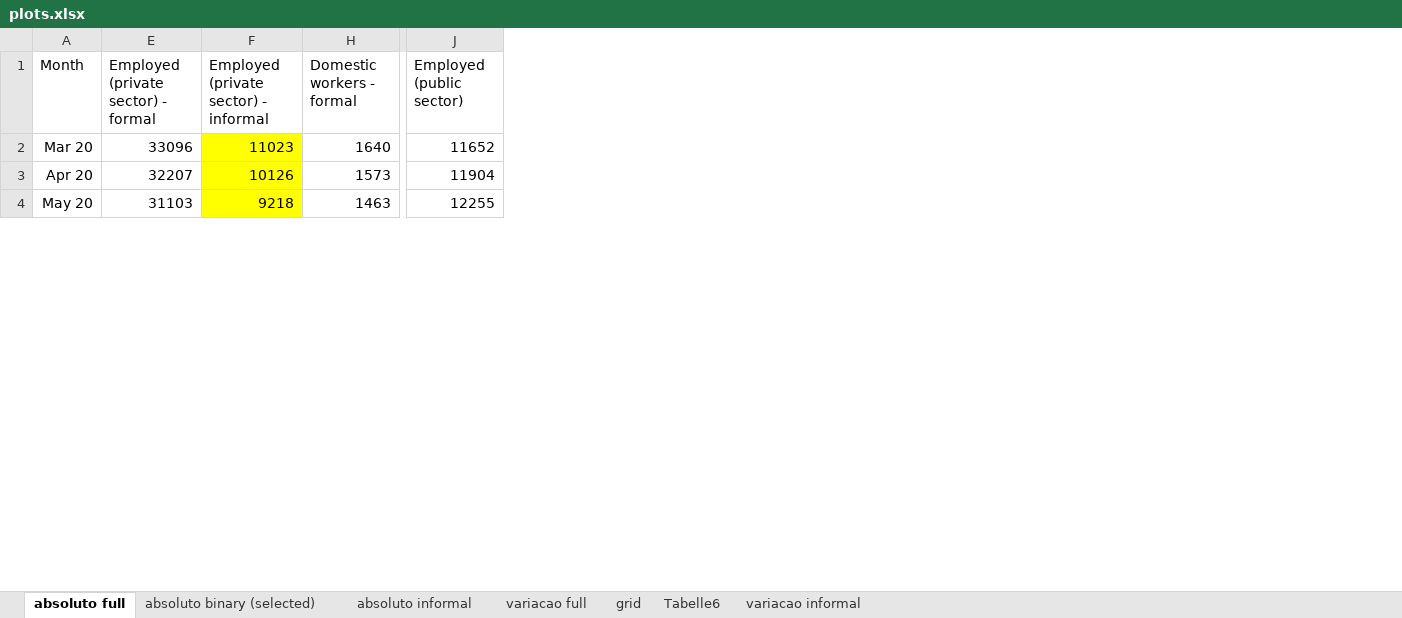
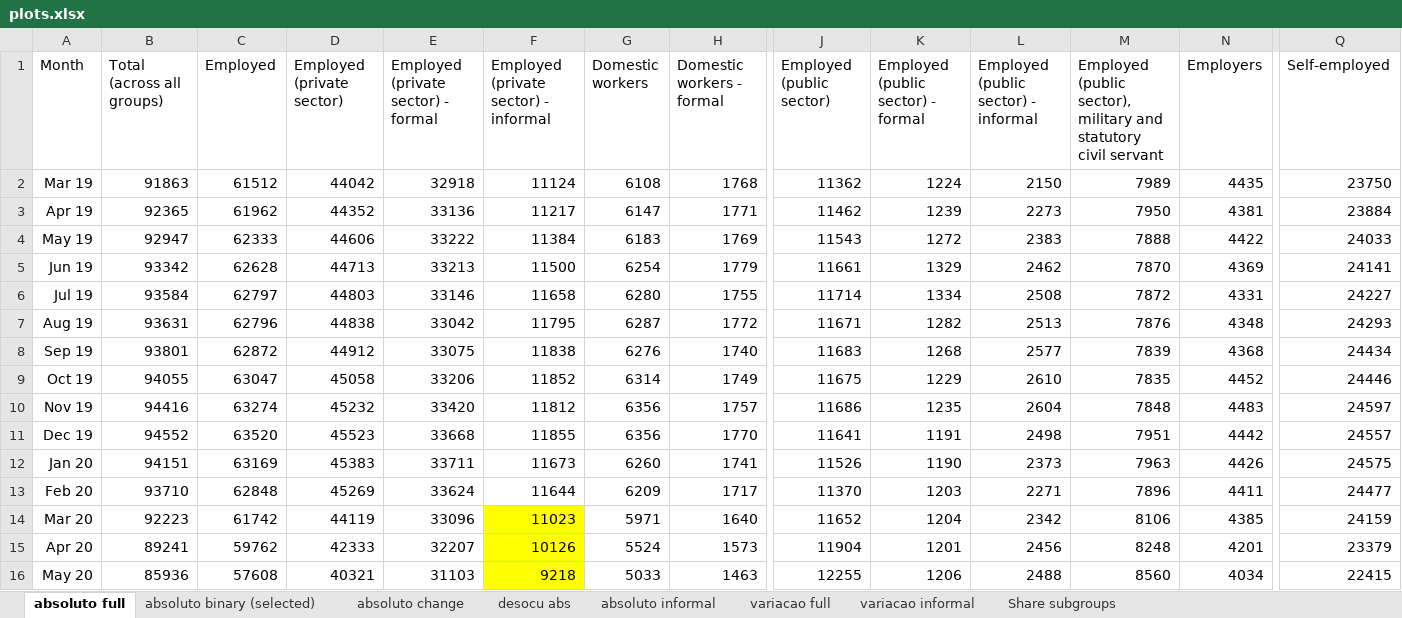
Before and after one commit to GabZech/Brazil-informality-analysis, an Excel workbook: data/processing/plots.xlsx, sheet absoluto full, drawn as a sheet; only a part is shown, gaps mark what is left out; values as stored, in another font and other column widths than the file's, no borders; rows hold the shown columns only; the diff names each change by its address in the sheet, - before the commit and + after, or states it on an @@ line.

```diff
--- a/data/processing/plots.xlsx (sheet absoluto full)
+++ b/data/processing/plots.xlsx (sheet absoluto full)
-sheet tab: grid
-sheet tab: Tabelle6
+sheet tab: absoluto change
+sheet tab: desocu abs
+sheet tab: Share subgroups
@@ column B (Total (across all groups)) unhidden, rows 14-16: 92223 | 89241 | 85936 @@
@@ column C (Employed) unhidden, rows 14-16: 61742 | 59762 | 57608 @@
@@ column D (Employed (private sector)) unhidden, rows 14-16: 44119 | 42333 | 40321 @@
@@ column G (Domestic workers) unhidden, rows 14-16: 5971 | 5524 | 5033 @@
@@ column K unhidden, row 1: Employed (public sector) - formal; rows 14-16: 1204 | 1201 | 1206 @@
@@ column L unhidden, row 1: Employed (public sector) - informal; rows 14-16: 2342 | 2456 | 2488 @@
@@ column M unhidden, row 1: Employed (public sector), military and statutory civil servant; rows 14-16: 8106 | 8248 | 8560 @@
@@ column N (Employers) unhidden, rows 14-16: 4385 | 4201 | 4034 @@
@@ column Q (Self-employed) unhidden, rows 14-16: 24159 | 23379 | 22415 @@
+row 2: Mar 19 | 91863 | 61512 | 44042 | 32918 | 11124 | 6108 | 1768 | 11362 | 1224 | 2150 | 7989 | 4435 | 23750
+row 3: Apr 19 | 92365 | 61962 | 44352 | 33136 | 11217 | 6147 | 1771 | 11462 | 1239 | 2273 | 7950 | 4381 | 23884
+row 4: May 19 | 92947 | 62333 | 44606 | 33222 | 11384 | 6183 | 1769 | 11543 | 1272 | 2383 | 7888 | 4422 | 24033
+row 5: Jun 19 | 93342 | 62628 | 44713 | 33213 | 11500 | 6254 | 1779 | 11661 | 1329 | 2462 | 7870 | 4369 | 24141
+row 6: Jul 19 | 93584 | 62797 | 44803 | 33146 | 11658 | 6280 | 1755 | 11714 | 1334 | 2508 | 7872 | 4331 | 24227
+row 7: Aug 19 | 93631 | 62796 | 44838 | 33042 | 11795 | 6287 | 1772 | 11671 | 1282 | 2513 | 7876 | 4348 | 24293
+row 8: Sep 19 | 93801 | 62872 | 44912 | 33075 | 11838 | 6276 | 1740 | 11683 | 1268 | 2577 | 7839 | 4368 | 24434
+row 9: Oct 19 | 94055 | 63047 | 45058 | 33206 | 11852 | 6314 | 1749 | 11675 | 1229 | 2610 | 7835 | 4452 | 24446
+row 10: Nov 19 | 94416 | 63274 | 45232 | 33420 | 11812 | 6356 | 1757 | 11686 | 1235 | 2604 | 7848 | 4483 | 24597
+row 11: Dec 19 | 94552 | 63520 | 45523 | 33668 | 11855 | 6356 | 1770 | 11641 | 1191 | 2498 | 7951 | 4442 | 24557
+row 12: Jan 20 | 94151 | 63169 | 45383 | 33711 | 11673 | 6260 | 1741 | 11526 | 1190 | 2373 | 7963 | 4426 | 24575
+row 13: Feb 20 | 93710 | 62848 | 45269 | 33624 | 11644 | 6209 | 1717 | 11370 | 1203 | 2271 | 7896 | 4411 | 24477
```
Also changed, not shown: sheet absoluto binary (selected), sheet absoluto informal, formulas that keep their value, charts or pictures, 7 other files.
